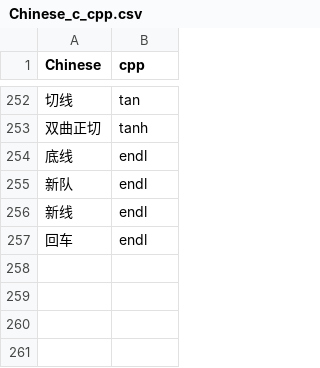
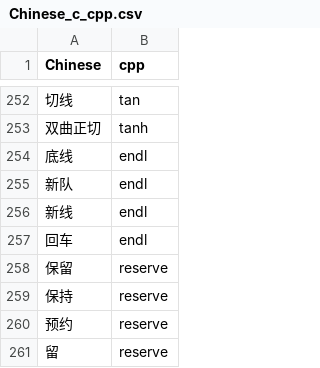
Before and after one commit to yoshinodev/langplusplus, a CSV file: translations/Chinese_c_cpp.csv, drawn as a sheet; only a part is shown, gaps mark what is left out.

Commit message:
added reserve

```diff
--- a/translations/Chinese_c_cpp.csv
+++ b/translations/Chinese_c_cpp.csv
@@ -257 +257,5 @@ Chinese,cpp
 回车,endl
+保留,reserve
+保持,reserve
+预约,reserve
+留,reserve
```
